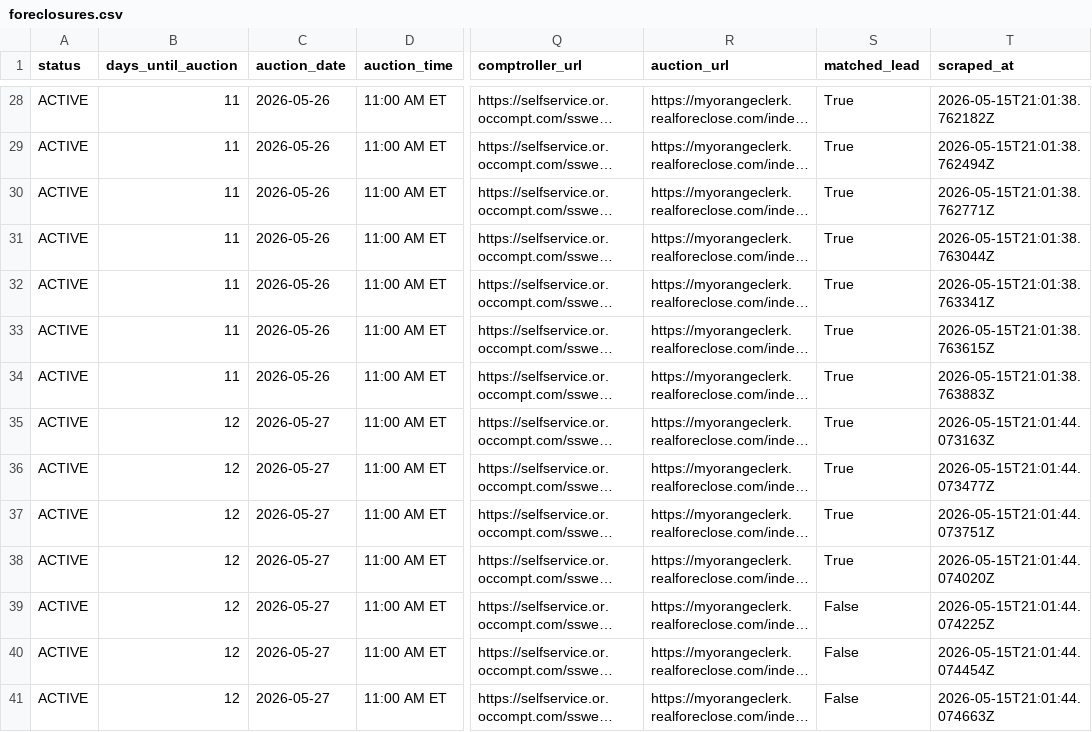
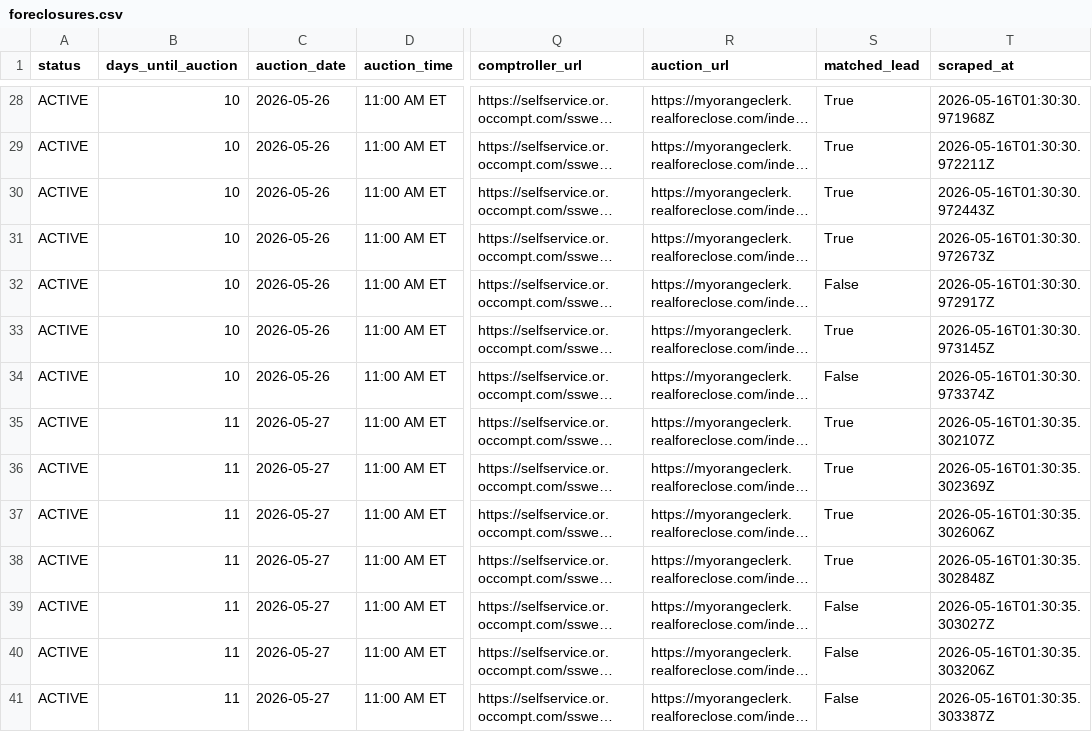
Before and after one commit to bigbuckoffers/OrangeCounty_Intel, a CSV file: data/foreclosures.csv, drawn as a sheet; only a part is shown, gaps mark what is left out; long unchanged cells end in …; the diff covers the shown part only; the diff names each change by its address in the sheet, - before the commit and + after, or states it on an @@ line.

```diff
--- a/data/foreclosures.csv
+++ b/data/foreclosures.csv
-B28:B34 (days_until_auction): 11
+B28:B34 (days_until_auction): 10
-T28 (scraped_at): 2026-05-15T21:01:38.762182Z
+T28 (scraped_at): 2026-05-16T01:30:30.971968Z
-T29 (scraped_at): 2026-05-15T21:01:38.762494Z
+T29 (scraped_at): 2026-05-16T01:30:30.972211Z
-T30 (scraped_at): 2026-05-15T21:01:38.762771Z
+T30 (scraped_at): 2026-05-16T01:30:30.972443Z
-T31 (scraped_at): 2026-05-15T21:01:38.763044Z
+T31 (scraped_at): 2026-05-16T01:30:30.972673Z
-S32 (matched_lead): True
+S32 (matched_lead): False
-T32 (scraped_at): 2026-05-15T21:01:38.763341Z
+T32 (scraped_at): 2026-05-16T01:30:30.972917Z
-T33 (scraped_at): 2026-05-15T21:01:38.763615Z
+T33 (scraped_at): 2026-05-16T01:30:30.973145Z
-S34 (matched_lead): True
+S34 (matched_lead): False
-T34 (scraped_at): 2026-05-15T21:01:38.763883Z
+T34 (scraped_at): 2026-05-16T01:30:30.973374Z
-B35:B41 (days_until_auction): 12
+B35:B41 (days_until_auction): 11
-T35 (scraped_at): 2026-05-15T21:01:44.073163Z
+T35 (scraped_at): 2026-05-16T01:30:35.302107Z
-T36 (scraped_at): 2026-05-15T21:01:44.073477Z
+T36 (scraped_at): 2026-05-16T01:30:35.302369Z
-T37 (scraped_at): 2026-05-15T21:01:44.073751Z
+T37 (scraped_at): 2026-05-16T01:30:35.302606Z
-T38 (scraped_at): 2026-05-15T21:01:44.074020Z
+T38 (scraped_at): 2026-05-16T01:30:35.302848Z
-T39 (scraped_at): 2026-05-15T21:01:44.074225Z
+T39 (scraped_at): 2026-05-16T01:30:35.303027Z
-T40 (scraped_at): 2026-05-15T21:01:44.074454Z
+T40 (scraped_at): 2026-05-16T01:30:35.303206Z
-T41 (scraped_at): 2026-05-15T21:01:44.074663Z
+T41 (scraped_at): 2026-05-16T01:30:35.303387Z
```
Also changed, not shown: 81 edited cells elsewhere in this file, 4 other files.
